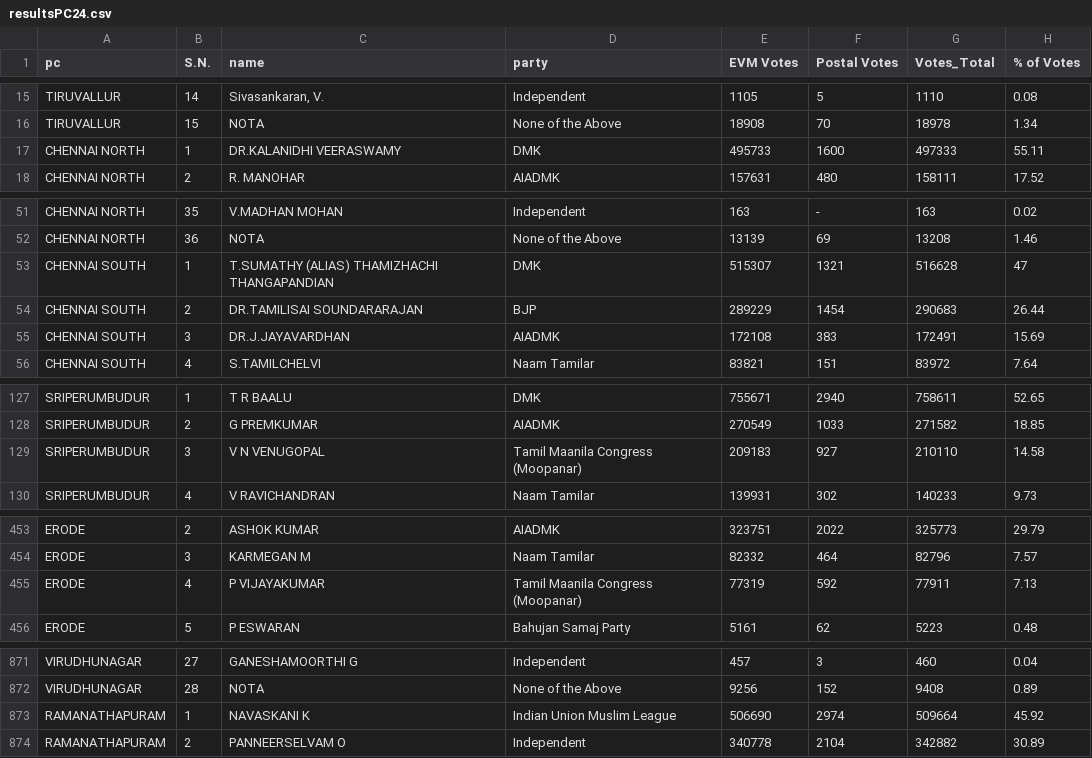
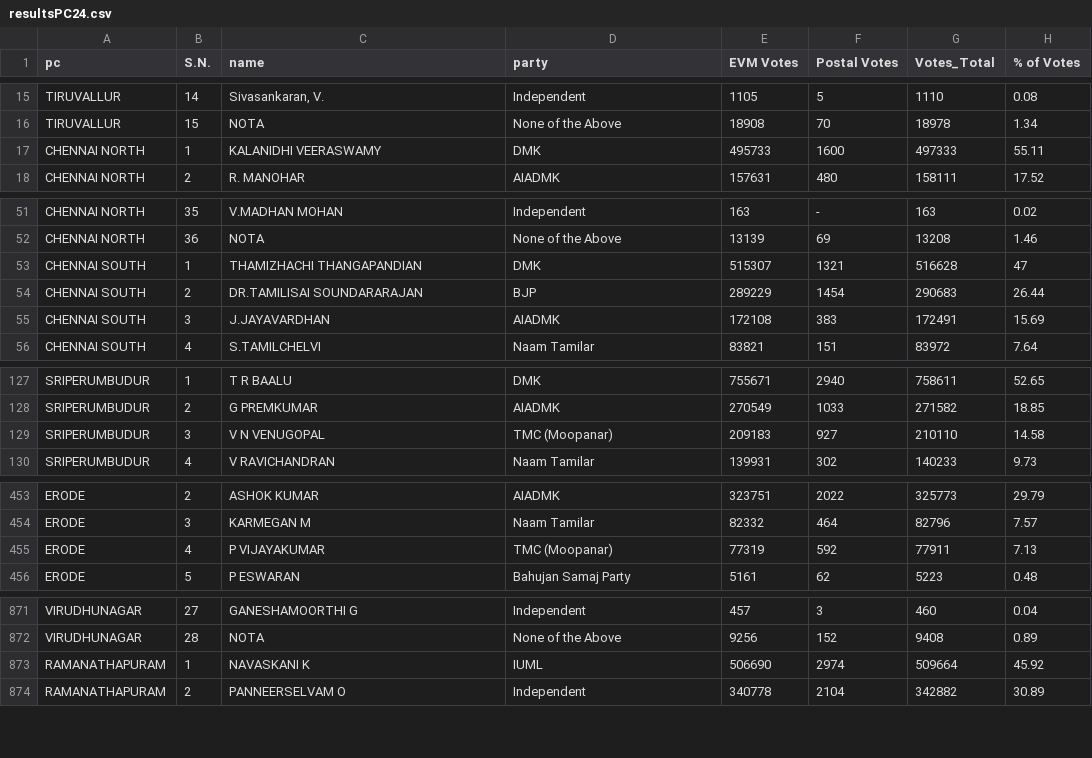
Before and after one commit to Ezhil-Kalai/temp-election-results, a CSV file: resultsPC24.csv, drawn as a sheet; only a part is shown, gaps mark what is left out; the diff covers the shown part only.

Commit message:
csvChanges

```diff
--- a/resultsPC24.csv
+++ b/resultsPC24.csv
@@ -16,3 +16,3 @@ TIRUVALLUR,14,"Sivasankaran, V.",Independent,1105,5,1110,0.08
 TIRUVALLUR,15,NOTA,None of the Above,18908,70,18978,1.34
-CHENNAI NORTH,1,DR.KALANIDHI VEERASWAMY,DMK,495733,1600,497333,55.11
+CHENNAI NORTH,1,KALANIDHI VEERASWAMY,DMK,495733,1600,497333,55.11
 CHENNAI NORTH,2,R. MANOHAR,AIADMK,157631,480,158111,17.52
@@ -52,5 +52,5 @@ CHENNAI NORTH,35,V.MADHAN MOHAN,Independent,163,-,163,0.02
 CHENNAI NORTH,36,NOTA,None of the Above,13139,69,13208,1.46
-CHENNAI SOUTH,1,T.SUMATHY (ALIAS) THAMIZHACHI THANGAPANDIAN,DMK,515307,1321,516628,47
+CHENNAI SOUTH,1,THAMIZHACHI THANGAPANDIAN,DMK,515307,1321,516628,47
 CHENNAI SOUTH,2,DR.TAMILISAI SOUNDARARAJAN,BJP,289229,1454,290683,26.44
-CHENNAI SOUTH,3,DR.J.JAYAVARDHAN,AIADMK,172108,383,172491,15.69
+CHENNAI SOUTH,3,J.JAYAVARDHAN,AIADMK,172108,383,172491,15.69
 CHENNAI SOUTH,4,S.TAMILCHELVI,Naam Tamilar,83821,151,83972,7.64
@@ -128,3 +128,3 @@ SRIPERUMBUDUR,1,T R BAALU,DMK,755671,2940,758611,52.65
 SRIPERUMBUDUR,2,G PREMKUMAR,AIADMK,270549,1033,271582,18.85
-SRIPERUMBUDUR,3,V N VENUGOPAL,Tamil Maanila Congress  (Moopanar),209183,927,210110,14.58
+SRIPERUMBUDUR,3,V N VENUGOPAL,TMC (Moopanar),209183,927,210110,14.58
 SRIPERUMBUDUR,4,V RAVICHANDRAN,Naam Tamilar,139931,302,140233,9.73
@@ -454,3 +454,3 @@ ERODE,2,ASHOK KUMAR,AIADMK,323751,2022,325773,29.79
 ERODE,3,KARMEGAN M,Naam Tamilar,82332,464,82796,7.57
-ERODE,4,P VIJAYAKUMAR,Tamil Maanila Congress  (Moopanar),77319,592,77911,7.13
+ERODE,4,P VIJAYAKUMAR,TMC  (Moopanar),77319,592,77911,7.13
 ERODE,5,P ESWARAN,Bahujan Samaj Party,5161,62,5223,0.48
@@ -872,3 +872,3 @@ VIRUDHUNAGAR,27,GANESHAMOORTHI G,Independent,457,3,460,0.04
 VIRUDHUNAGAR,28,NOTA,None of the Above,9256,152,9408,0.89
-RAMANATHAPURAM,1,NAVASKANI K,Indian Union Muslim League,506690,2974,509664,45.92
+RAMANATHAPURAM,1,NAVASKANI K,IUML,506690,2974,509664,45.92
 RAMANATHAPURAM,2,PANNEERSELVAM O ,Independent,340778,2104,342882,30.89
```
Also changed, not shown: 1 edited cell elsewhere in this file.
